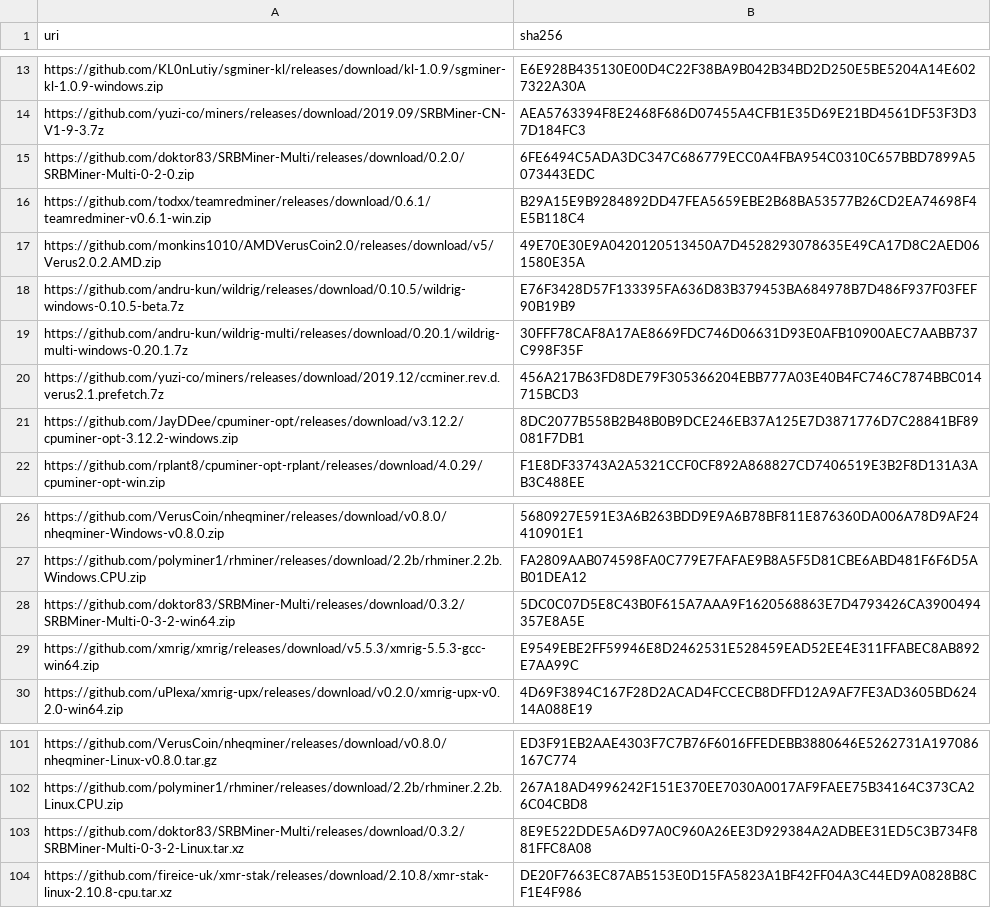
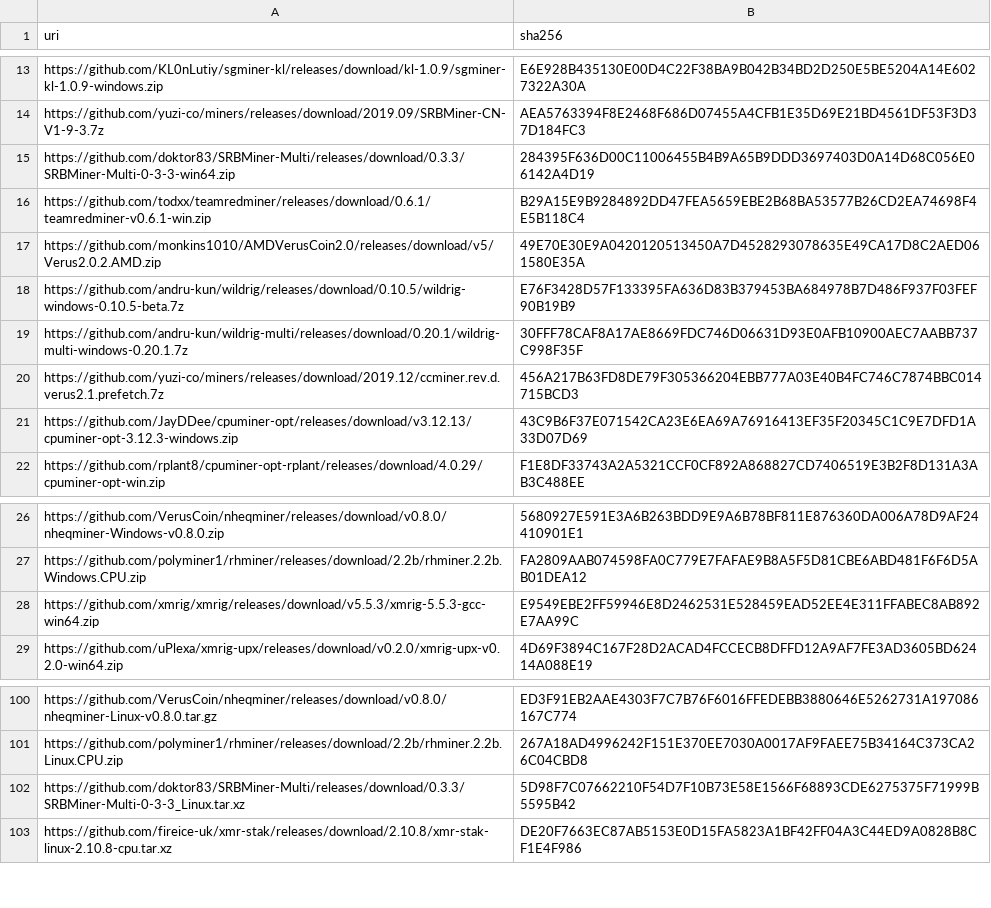
Before and after one commit to yuzi-co/Forager, a CSV file: Data/sha256.csv, drawn as a sheet; only a part is shown, gaps mark what is left out.

Commit message:
hashes

```diff
--- a/Data/sha256.csv
+++ b/Data/sha256.csv
@@ -14,3 +14,3 @@
 "https://github.com/yuzi-co/miners/releases/download/2019.09/SRBMiner-CN-V1-9-3.7z","AEA5763394F8E2468F686D07455A4CFB1E35D69E21BD4561DF53F3D37D184FC3"
-"https://github.com/doktor83/SRBMiner-Multi/releases/download/0.2.0/SRBMiner-Multi-0-2-0.zip","6FE6494C5ADA3DC347C686779ECC0A4FBA954C0310C657BBD7899A5073443EDC"
+"https://github.com/doktor83/SRBMiner-Multi/releases/download/0.3.3/SRBMiner-Multi-0-3-3-win64.zip","284395F636D00C11006455B4B9A65B9DDD3697403D0A14D68C056E06142A4D19"
 "https://github.com/todxx/teamredminer/releases/download/0.6.1/teamredminer-v0.6.1-win.zip","B29A15E9B9284892DD47FEA5659EBE2B68BA53577B26CD2EA74698F4E5B118C4"
@@ -20,3 +20,3 @@
 "https://github.com/yuzi-co/miners/releases/download/2019.12/ccminer.rev.d.verus2.1.prefetch.7z","456A217B63FD8DE79F305366204EBB777A03E40B4FC746C7874BBC014715BCD3"
-"https://github.com/JayDDee/cpuminer-opt/releases/download/v3.12.2/cpuminer-opt-3.12.2-windows.zip","8DC2077B558B2B48B0B9DCE246EB37A125E7D3871776D7C28841BF89081F7DB1"
+"https://github.com/JayDDee/cpuminer-opt/releases/download/v3.12.13/cpuminer-opt-3.12.3-windows.zip","43C9B6F37E071542CA23E6EA69A76916413EF35F20345C1C9E7DFD1A33D07D69"
 "https://github.com/rplant8/cpuminer-opt-rplant/releases/download/4.0.29/cpuminer-opt-win.zip","F1E8DF33743A2A5321CCF0CF892A868827CD7406519E3B2F8D131A3AB3C488EE"
@@ -27,3 +27,2 @@
 "https://github.com/polyminer1/rhminer/releases/download/2.2b/rhminer.2.2b.Windows.CPU.zip","FA2809AAB074598FA0C779E7FAFAE9B8A5F5D81CBE6ABD481F6F6D5AB01DEA12"
-"https://github.com/doktor83/SRBMiner-Multi/releases/download/0.3.2/SRBMiner-Multi-0-3-2-win64.zip","5DC0C07D5E8C43B0F615A7AAA9F1620568863E7D4793426CA3900494357E8A5E"
 "https://github.com/xmrig/xmrig/releases/download/v5.5.3/xmrig-5.5.3-gcc-win64.zip","E9549EBE2FF59946E8D2462531E528459EAD52EE4E311FFABEC8AB892E7AA99C"
@@ -102,3 +101,3 @@
 "https://github.com/polyminer1/rhminer/releases/download/2.2b/rhminer.2.2b.Linux.CPU.zip","267A18AD4996242F151E370EE7030A0017AF9FAEE75B34164C373CA26C04CBD8"
-"https://github.com/doktor83/SRBMiner-Multi/releases/download/0.3.2/SRBMiner-Multi-0-3-2-Linux.tar.xz","8E9E522DDE5A6D97A0C960A26EE3D929384A2ADBEE31ED5C3B734F881FFC8A08"
+"https://github.com/doktor83/SRBMiner-Multi/releases/download/0.3.3/SRBMiner-Multi-0-3-3_Linux.tar.xz","5D98F7C07662210F54D7F10B73E58E1566F68893CDE6275375F71999B5595B42"
 "https://github.com/fireice-uk/xmr-stak/releases/download/2.10.8/xmr-stak-linux-2.10.8-cpu.tar.xz","DE20F7663EC87AB5153E0D15FA5823A1BF42FF04A3C44ED9A0828B8CF1E4F986"
```
